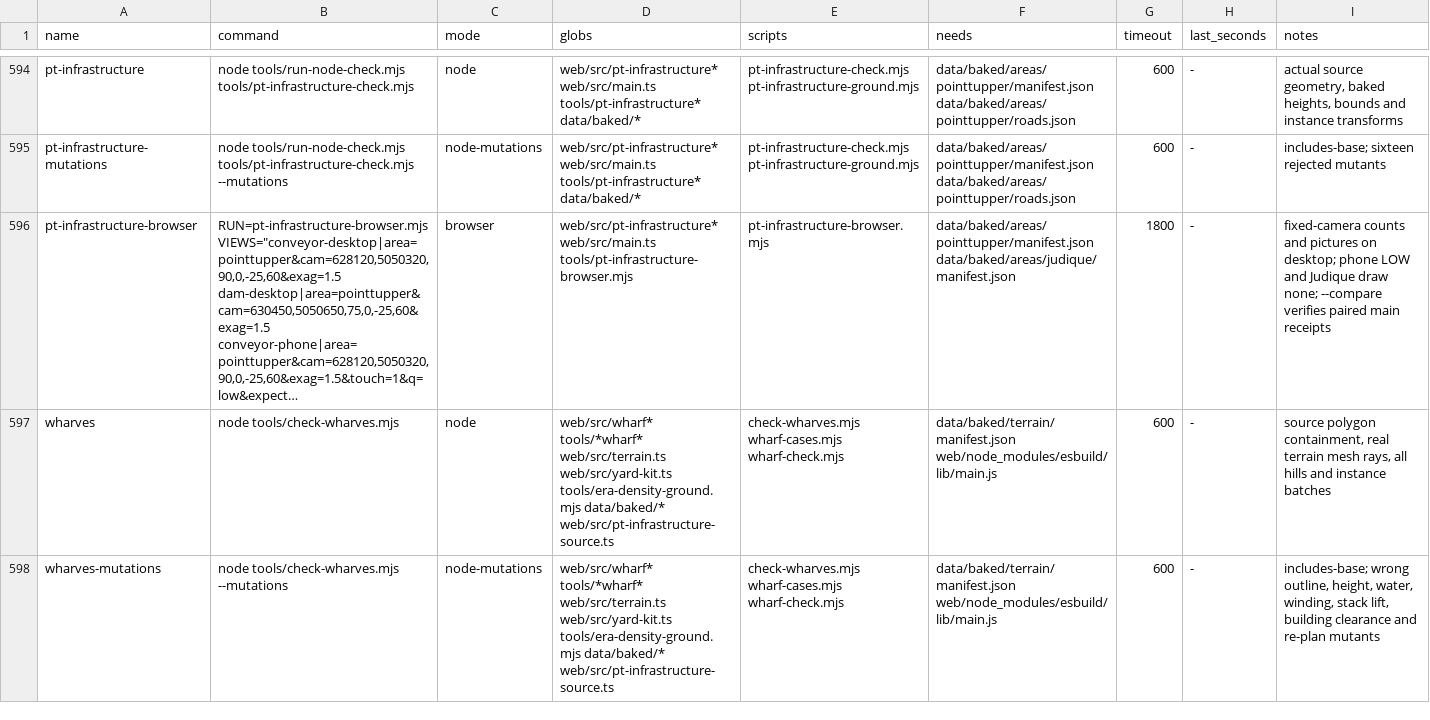
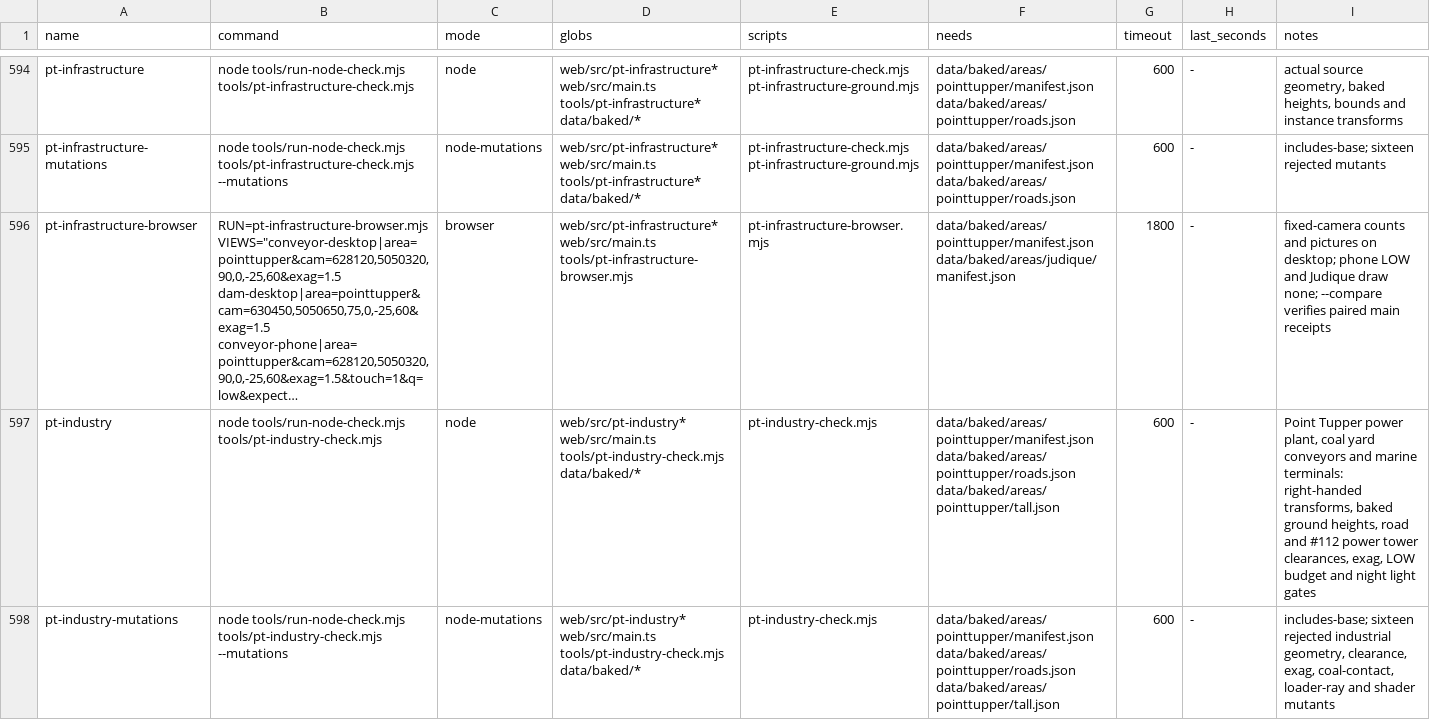
Before and after one commit to dfakkeldy/just-drive, a TSV file: tools/checks.tsv, drawn as a sheet; only a part is shown, gaps mark what is left out; the shorter side is filled out with more unchanged rows; long unchanged cells end in …; the diff covers the shown part only; the diff names each change by its address in the sheet, - before the commit and + after, or states it on an @@ line.

Commit message:
Add Point Tupper power plant, coal conveyors and marine terminal piers (#129)
* Add Point Tupper power plant, coal conveyors and marine terminal piers

* Address Sol review: deck support, road clearances, 2m coal grid, credits and stronger checks

* Clear offshore pier canopy returns, grade oil shore transition, clip LOW piles and add occlusion checks

* Address Sol round-3 review: oil pipe shore joint, dry-shore canopy mask, direct mesh raycast and LOW waterline clips

* Address Sol round-4 review: oil bend continuity, strict terminal target raycast and 8-corner LOW waterline check

* Check the expanded Point Tupper title credits

* Face oil berth fittings toward the channel and connect the pipe racks

```diff
--- a/tools/checks.tsv
+++ b/tools/checks.tsv
+row 597: pt-industry | node tools/run-node-check.mjs tools/pt-industry-check.mjs | node | web/src/pt-industry* web/src/main.ts tools/pt-industry-check.mjs data/baked/* | pt-industry-check.mjs | data/baked/areas/pointtupper/manifest.json data/baked/areas/pointtupper/roads.json data/baked/areas/pointtupper/tall.json | 600 | - | Point Tupper power plant, coal yard conveyors and marine terminals: right-handed transforms, baked ground heights, road and #112 power tower clearances, exag, LOW budget and night light gates
+row 598: pt-industry-mutations | node tools/run-node-check.mjs tools/pt-industry-check.mjs --mutations | node-mutations | web/src/pt-industry* web/src/main.ts tools/pt-industry-check.mjs data/baked/* | pt-industry-check.mjs | data/baked/areas/pointtupper/manifest.json data/baked/areas/pointtupper/roads.json data/baked/areas/pointtupper/tall.json | 600 | - | includes-base; sixteen rejected industrial geometry, clearance, exag, coal-contact, loader-ray and shader mutants
```
Also changed, not shown: 1 added row elsewhere in this file, 37 other files.
